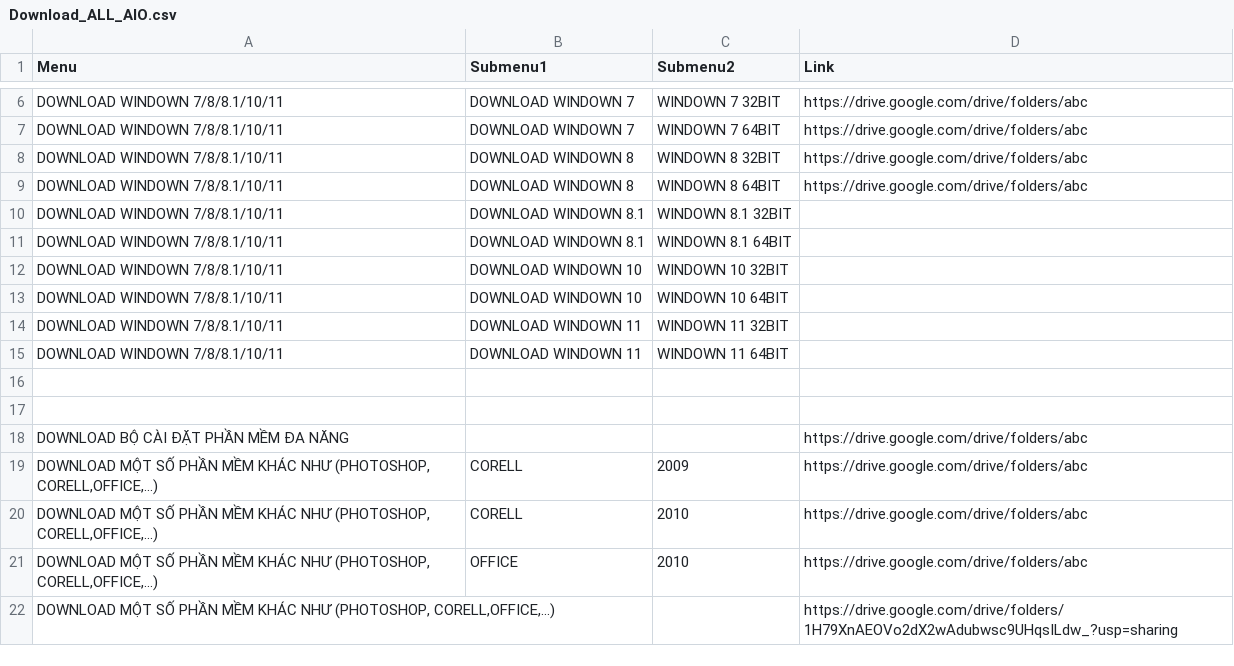
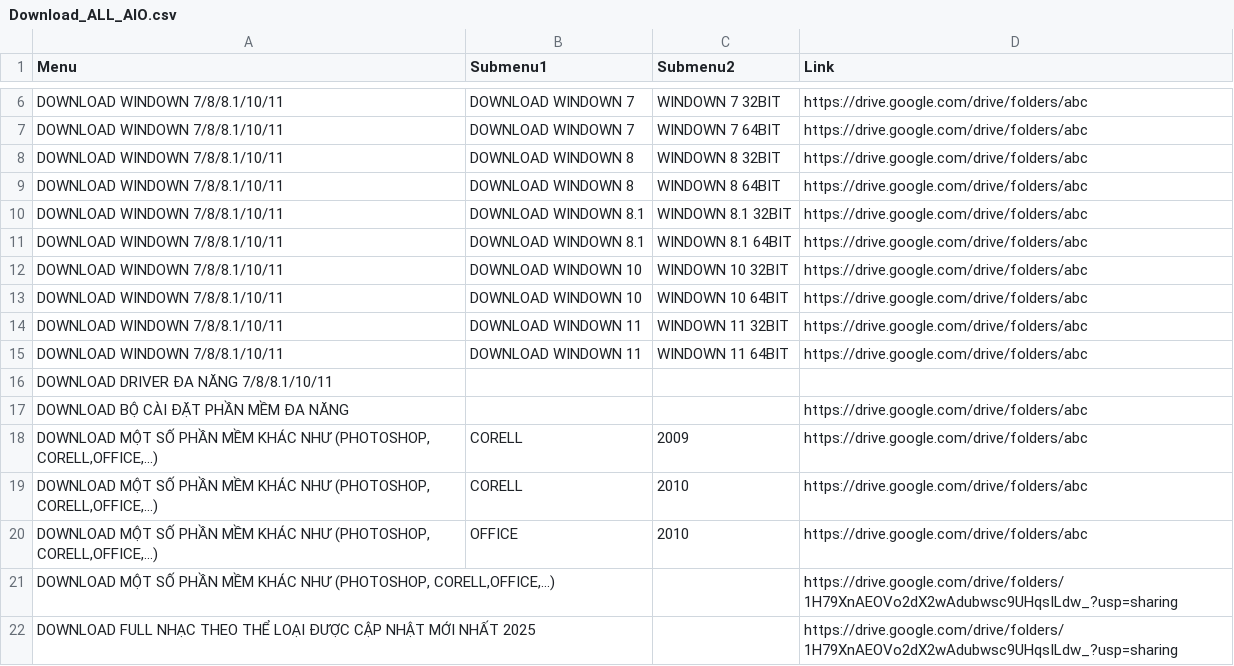
Before and after one commit to RioMMO/File-Download, a CSV file: Download_ALL_AIO.csv, drawn as a sheet; only a part is shown, gaps mark what is left out.

Commit message:
Update Download_ALL_AIO.csv

```diff
--- a/Download_ALL_AIO.csv
+++ b/Download_ALL_AIO.csv
@@ -9,10 +9,9 @@ DOWNLOAD WINDOWN 7/8/8.1/10/11,DOWNLOAD WINDOWN 8,WINDOWN 8 32BIT,https://drive.
 DOWNLOAD WINDOWN 7/8/8.1/10/11,DOWNLOAD WINDOWN 8,WINDOWN 8 64BIT,https://drive.google.com/drive/folders/abc
-DOWNLOAD WINDOWN 7/8/8.1/10/11,DOWNLOAD WINDOWN 8.1,WINDOWN 8.1 32BIT,
-DOWNLOAD WINDOWN 7/8/8.1/10/11,DOWNLOAD WINDOWN 8.1,WINDOWN 8.1 64BIT,
-DOWNLOAD WINDOWN 7/8/8.1/10/11,DOWNLOAD WINDOWN 10,WINDOWN 10 32BIT,
-DOWNLOAD WINDOWN 7/8/8.1/10/11,DOWNLOAD WINDOWN 10,WINDOWN 10 64BIT,
-DOWNLOAD WINDOWN 7/8/8.1/10/11,DOWNLOAD WINDOWN 11,WINDOWN 11 32BIT,
-DOWNLOAD WINDOWN 7/8/8.1/10/11,DOWNLOAD WINDOWN 11,WINDOWN 11 64BIT,
-,,,
-,,,
+DOWNLOAD WINDOWN 7/8/8.1/10/11,DOWNLOAD WINDOWN 8.1,WINDOWN 8.1 32BIT,https://drive.google.com/drive/folders/abc
+DOWNLOAD WINDOWN 7/8/8.1/10/11,DOWNLOAD WINDOWN 8.1,WINDOWN 8.1 64BIT,https://drive.google.com/drive/folders/abc
+DOWNLOAD WINDOWN 7/8/8.1/10/11,DOWNLOAD WINDOWN 10,WINDOWN 10 32BIT,https://drive.google.com/drive/folders/abc
+DOWNLOAD WINDOWN 7/8/8.1/10/11,DOWNLOAD WINDOWN 10,WINDOWN 10 64BIT,https://drive.google.com/drive/folders/abc
+DOWNLOAD WINDOWN 7/8/8.1/10/11,DOWNLOAD WINDOWN 11,WINDOWN 11 32BIT,https://drive.google.com/drive/folders/abc
+DOWNLOAD WINDOWN 7/8/8.1/10/11,DOWNLOAD WINDOWN 11,WINDOWN 11 64BIT,https://drive.google.com/drive/folders/abc
+DOWNLOAD DRIVER ĐA NĂNG 7/8/8.1/10/11,,,
 DOWNLOAD BỘ CÀI ĐẶT PHẦN MỀM ĐA NĂNG,,,https://drive.google.com/drive/folders/abc
@@ -22 +21,2 @@ DOWNLOAD BỘ CÀI ĐẶT PHẦN MỀM ĐA NĂNG,,,https://drive.google.com/driv
 "DOWNLOAD MỘT SỐ PHẦN MỀM KHÁC NHƯ (PHOTOSHOP, CORELL,OFFICE,...)",,,https://drive.google.com/drive/folders/1H79XnAEOVo2dX2wAdubwsc9UHqsILdw_?usp=sharing
+DOWNLOAD FULL NHẠC THEO THỂ LOẠI ĐƯỢC CẬP NHẬT MỚI NHẤT 2025,,,https://drive.google.com/drive/folders/1H79XnAEOVo2dX2wAdubwsc9UHqsILdw_?usp=sharing
```
